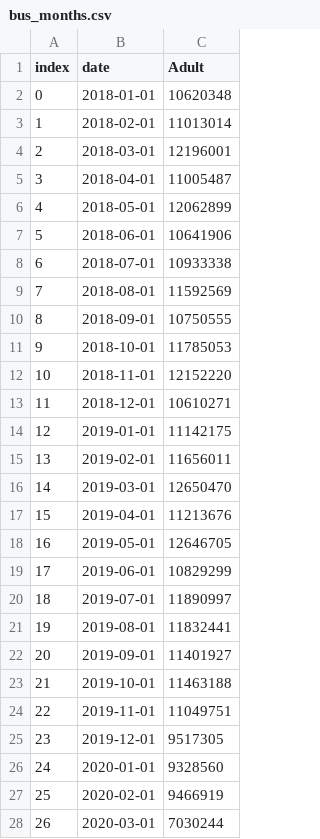
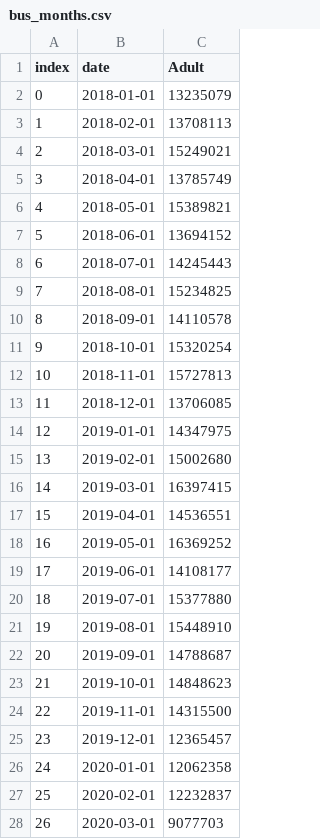
Before and after one commit to abuujo/dataFiles, a CSV file: Bus Analysis/bus_months.csv, drawn as a sheet; only a part is shown; the diff covers the shown part only.

Commit message:
Covid Data LGA

```diff
--- a/Bus Analysis/bus_months.csv
+++ b/Bus Analysis/bus_months.csv
@@ -1,28 +1,28 @@
 index,date,Adult
-0,2018-01-01,10620348
-1,2018-02-01,11013014
-2,2018-03-01,12196001
-3,2018-04-01,11005487
-4,2018-05-01,12062899
-5,2018-06-01,10641906
-6,2018-07-01,10933338
-7,2018-08-01,11592569
-8,2018-09-01,10750555
-9,2018-10-01,11785053
-10,2018-11-01,12152220
-11,2018-12-01,10610271
-12,2019-01-01,11142175
-13,2019-02-01,11656011
-14,2019-03-01,12650470
-15,2019-04-01,11213676
-16,2019-05-01,12646705
-17,2019-06-01,10829299
-18,2019-07-01,11890997
-19,2019-08-01,11832441
-20,2019-09-01,11401927
-21,2019-10-01,11463188
-22,2019-11-01,11049751
-23,2019-12-01,9517305
-24,2020-01-01,9328560
-25,2020-02-01,9466919
-26,2020-03-01,7030244
+0,2018-01-01,13235079
+1,2018-02-01,13708113
+2,2018-03-01,15249021
+3,2018-04-01,13785749
+4,2018-05-01,15389821
+5,2018-06-01,13694152
+6,2018-07-01,14245443
+7,2018-08-01,15234825
+8,2018-09-01,14110578
+9,2018-10-01,15320254
+10,2018-11-01,15727813
+11,2018-12-01,13706085
+12,2019-01-01,14347975
+13,2019-02-01,15002680
+14,2019-03-01,16397415
+15,2019-04-01,14536551
+16,2019-05-01,16369252
+17,2019-06-01,14108177
+18,2019-07-01,15377880
+19,2019-08-01,15448910
+20,2019-09-01,14788687
+21,2019-10-01,14848623
+22,2019-11-01,14315500
+23,2019-12-01,12365457
+24,2020-01-01,12062358
+25,2020-02-01,12232837
+26,2020-03-01,9077703
```
Also changed, not shown: 17 edited cells elsewhere in this file.
